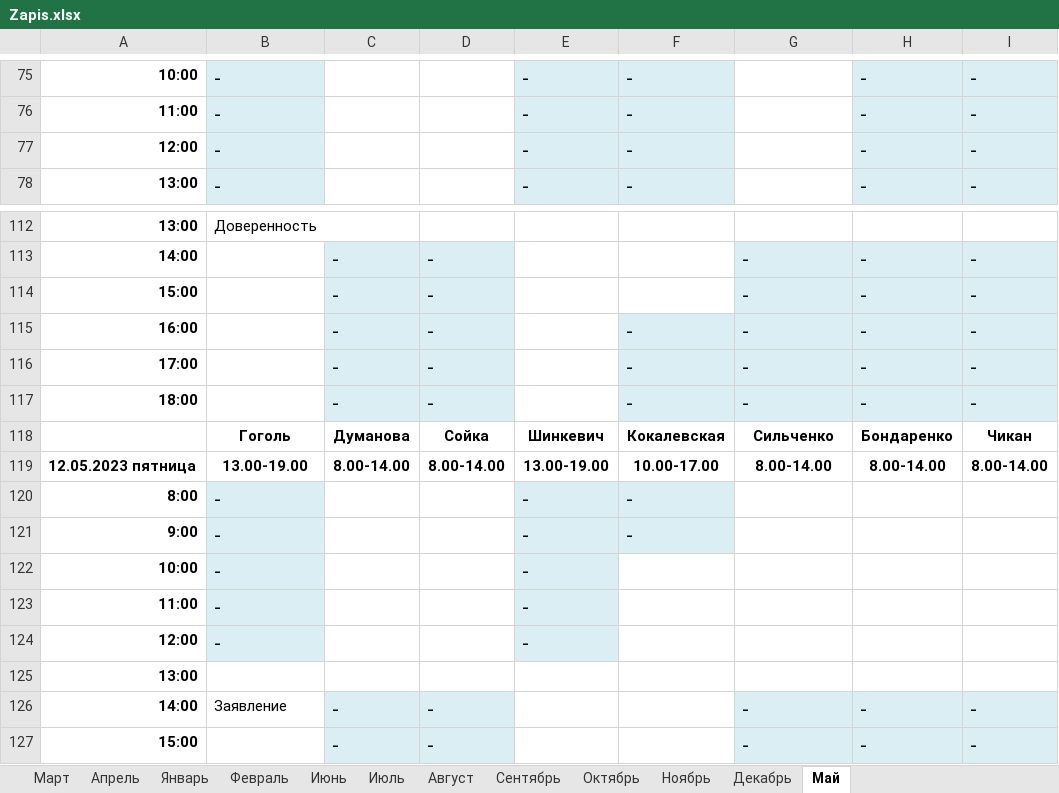
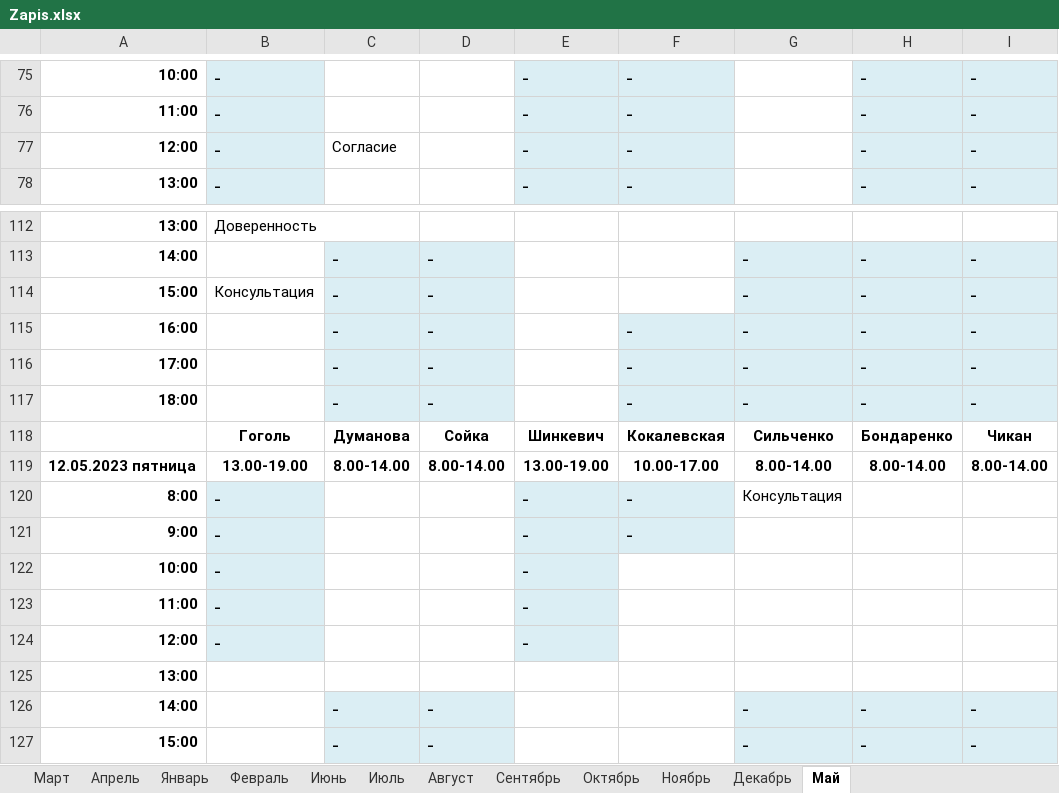
Before and after one commit to GertmanAlena/NB, an Excel workbook: Notarius/Zapis.xlsx, sheet Май, drawn as a sheet; only a part is shown, gaps mark what is left out; values as stored, in another font and other column widths than the file's, no borders; the diff covers the shown part only; the diff names each change by its address in the sheet, - before the commit and + after, or states it on an @@ line.

```diff
--- a/Notarius/Zapis.xlsx (sheet Май)
+++ b/Notarius/Zapis.xlsx (sheet Май)
-C77: (empty)
+C77: Согласие
-B114: (empty)
+B114: Консультация
-G120: (empty)
+G120: Консультация
-B126: Заявление
+B126: (empty)
```
Also changed, not shown: 20 edited cells elsewhere in this sheet, 2 other files.
